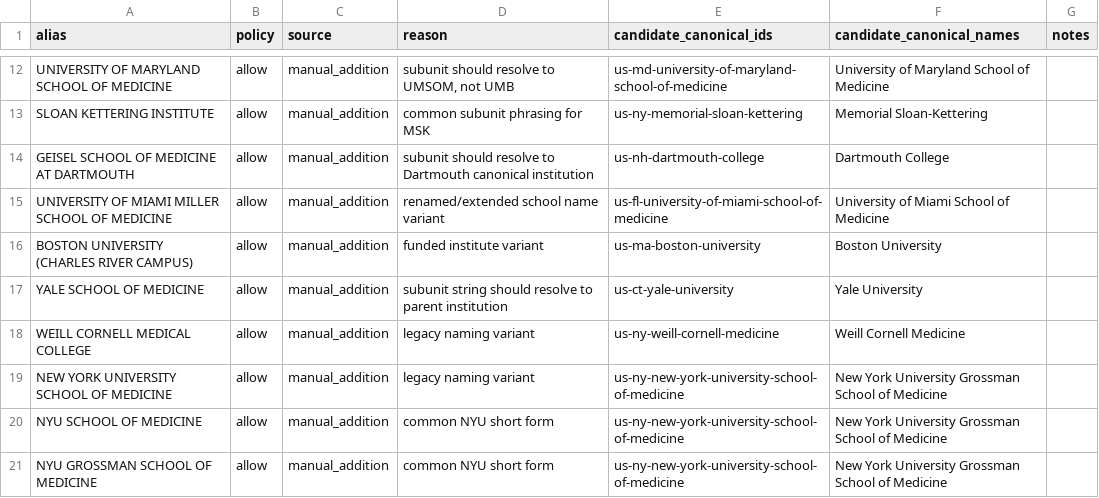
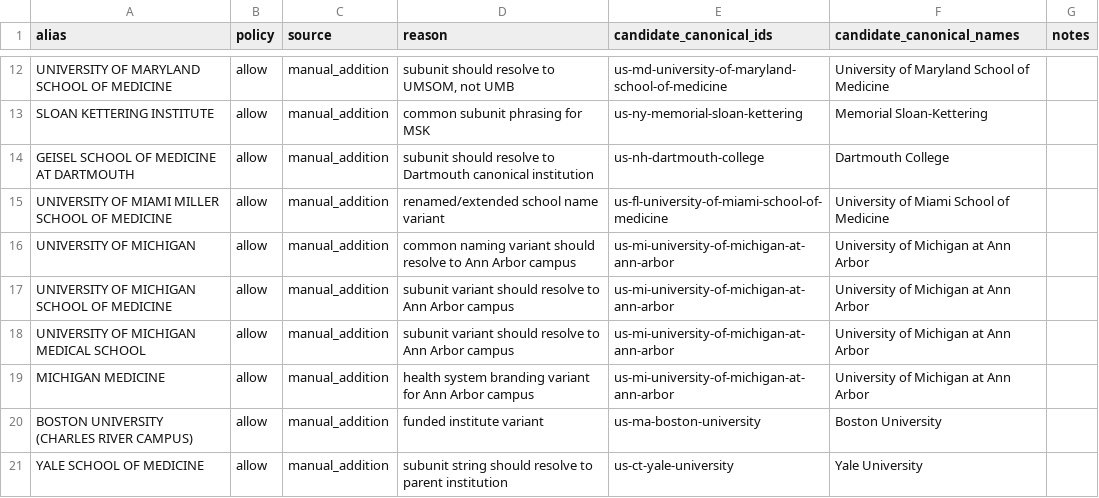
Before and after one commit to jeff47/affiliation_normalizer, a TSV file: alias_policy_review.tsv, drawn as a sheet; only a part is shown, gaps mark what is left out; the shorter side is filled out with more unchanged rows.

```diff
--- a/alias_policy_review.tsv
+++ b/alias_policy_review.tsv
@@ -15,2 +15,6 @@ GEISEL SCHOOL OF MEDICINE AT DARTMOUTH	allow	manual_addition	subunit should reso
 UNIVERSITY OF MIAMI MILLER SCHOOL OF MEDICINE	allow	manual_addition	renamed/extended school name variant	us-fl-university-of-miami-school-of-medicine	University of Miami School of Medicine	
+UNIVERSITY OF MICHIGAN	allow	manual_addition	common naming variant should resolve to Ann Arbor campus	us-mi-university-of-michigan-at-ann-arbor	University of Michigan at Ann Arbor	
+UNIVERSITY OF MICHIGAN SCHOOL OF MEDICINE	allow	manual_addition	subunit variant should resolve to Ann Arbor campus	us-mi-university-of-michigan-at-ann-arbor	University of Michigan at Ann Arbor	
+UNIVERSITY OF MICHIGAN MEDICAL SCHOOL	allow	manual_addition	subunit variant should resolve to Ann Arbor campus	us-mi-university-of-michigan-at-ann-arbor	University of Michigan at Ann Arbor	
+MICHIGAN MEDICINE	allow	manual_addition	health system branding variant for Ann Arbor campus	us-mi-university-of-michigan-at-ann-arbor	University of Michigan at Ann Arbor	
 BOSTON UNIVERSITY (CHARLES RIVER CAMPUS)	allow	manual_addition	funded institute variant	us-ma-boston-university	Boston University	
```
Also changed, not shown: 2 other files.
